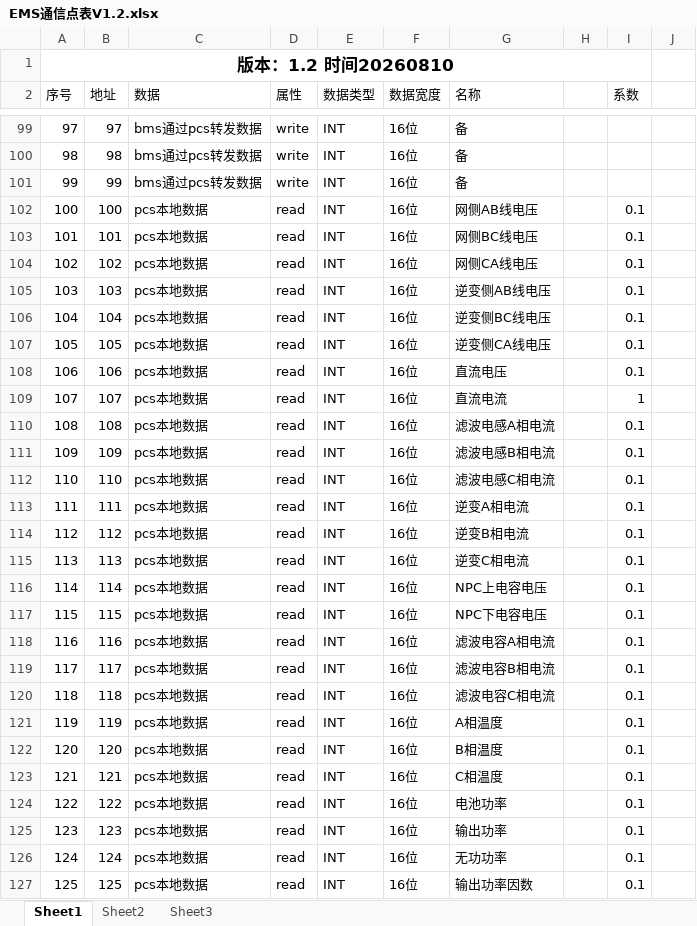
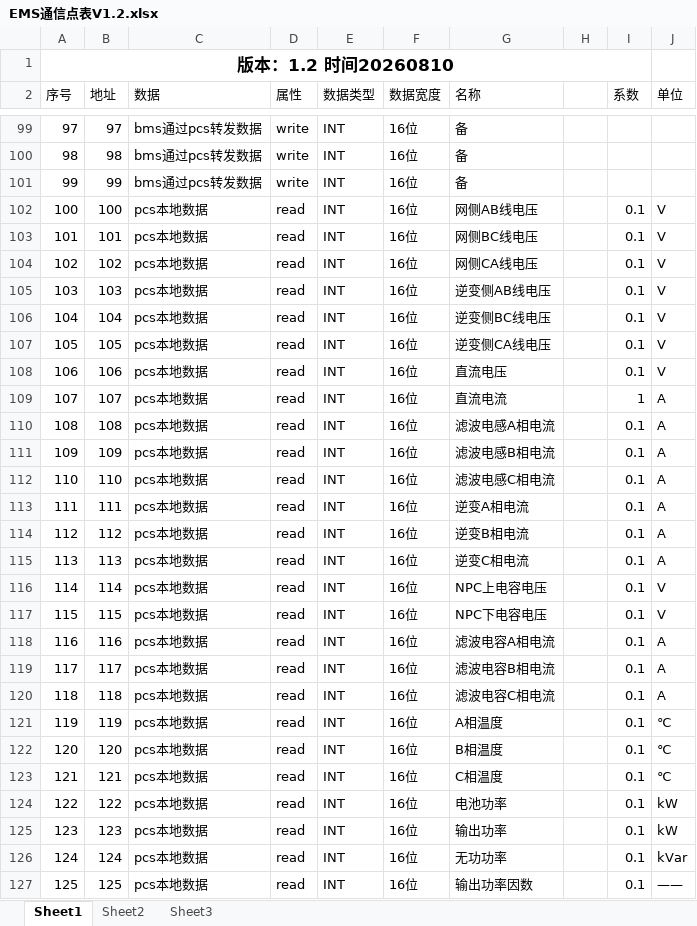
Before and after one commit to dongtianshu123/ems_win, an Excel workbook: EMS通信点表V1.2.xlsx, sheet Sheet1, drawn as a sheet; only a part is shown, gaps mark what is left out; values as stored, in another font and other column widths than the file's, no borders; the diff covers the shown part only; the diff names each change by its address in the sheet, - before the commit and + after, or states it on an @@ line.

```diff
--- a/EMS通信点表V1.2.xlsx (sheet Sheet1)
+++ b/EMS通信点表V1.2.xlsx (sheet Sheet1)
-J2: (empty)
+J2: 单位
-J102:J108 (单位): (empty)
+J102:J108 (单位): V
-J109:J115 (单位): (empty)
+J109:J115 (单位): A
-J116:J117 (单位): (empty)
+J116:J117 (单位): V
-J118:J120 (单位): (empty)
+J118:J120 (单位): A
-J121:J123 (单位): (empty)
+J121:J123 (单位): ℃
-J124:J125 (单位): (empty)
+J124:J125 (单位): kW
-J126 (单位): (empty)
+J126 (单位): kVar
-J127 (单位): (empty)
+J127 (单位): ——
```
Also changed, not shown: 74 edited cells elsewhere in this sheet, 13 other files.
